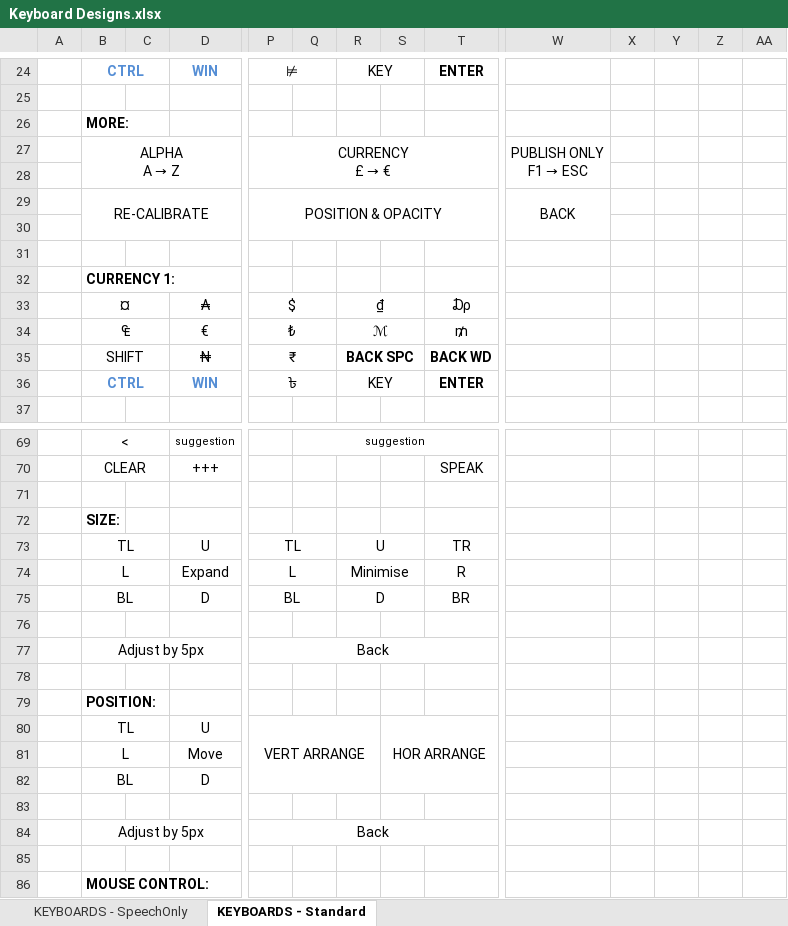
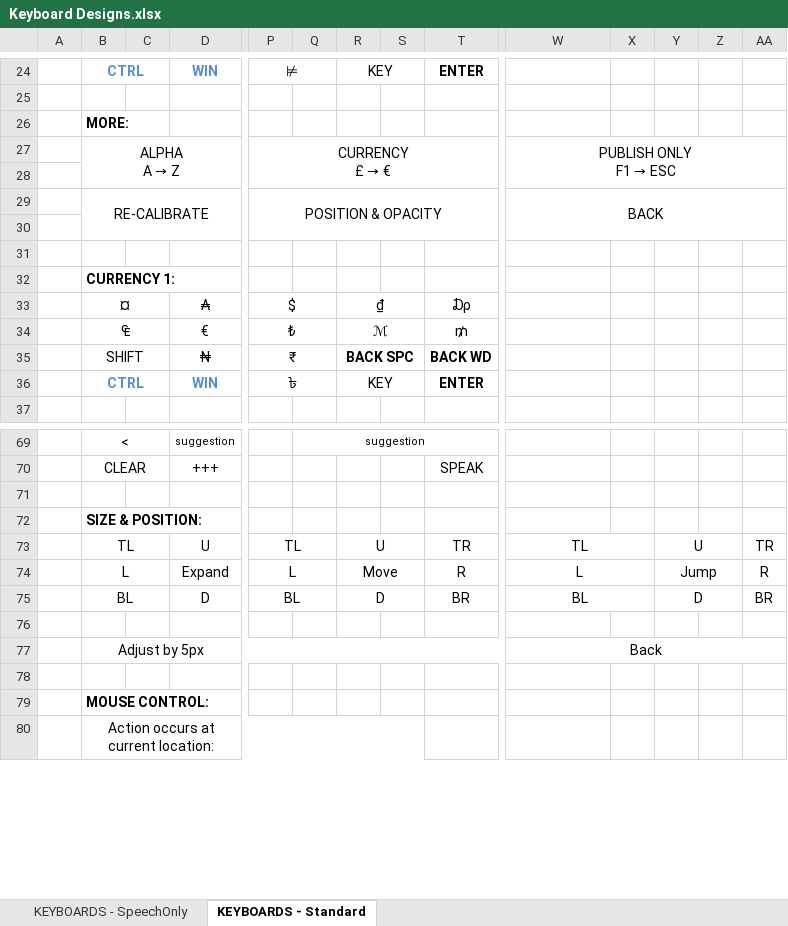
Before and after one commit to OptiKey/OptiKey, an Excel workbook: docs/Keyboard Designs.xlsx, sheet KEYBOARDS - Standard, drawn as a sheet; only a part is shown, gaps mark what is left out; values as stored, in another font and other column widths than the file's, no borders; removed rows and columns are numbered as before the commit, all else as after; rows hold the shown columns only; the diff covers the shown part only; the diff names each change by its address in the sheet, - before the commit and + after, or states it on an @@ line.

Commit message:
Update to Keyboard Designs spreadsheet

```diff
--- a/docs/Keyboard Designs.xlsx (sheet KEYBOARDS - Standard)
+++ b/docs/Keyboard Designs.xlsx (sheet KEYBOARDS - Standard)
-W27:W28 merged
+W27:AA28 merged
-W29:W30 merged
+W29:AA30 merged
-B72: SIZE:
+B72: SIZE & POSITION:
-W73: (empty)
+W73: TL
+W73:X73 merged
-Y73: (empty)
+Y73: U
+Y73:Z73 merged
-AA73: (empty)
+AA73: TR
-R74: Minimise
+R74: Move
-W74: (empty)
+W74: L
+W74:X74 merged
-Y74: (empty)
+Y74: Jump
+Y74:Z74 merged
-AA74: (empty)
+AA74: R
-W75: (empty)
+W75: BL
+W75:X75 merged
-Y75: (empty)
+Y75: D
+Y75:Z75 merged
-AA75: (empty)
+AA75: BR
-row 77:  | Adjust by 5px |  |  | Back
-row 77: (empty)
+row 77:  | Adjust by 5px |  |  |  |  |  |  |  | Back
+B77:U77 merged
+W77:AA77 merged
-row 79:  | POSITION:
-row 80:  | TL |  | U | VERT ARRANGE |  |  | HOR ARRANGE
-row 81:  | L |  | Move
-row 82:  | BL |  | D
-row 83: (empty)
-row 84:  | Adjust by 5px |  |  | Back
+row 80:  | Action occurs at current location:
```
Also changed, not shown: 6 added rows, 18 edited cells and merged cells elsewhere in this sheet.
